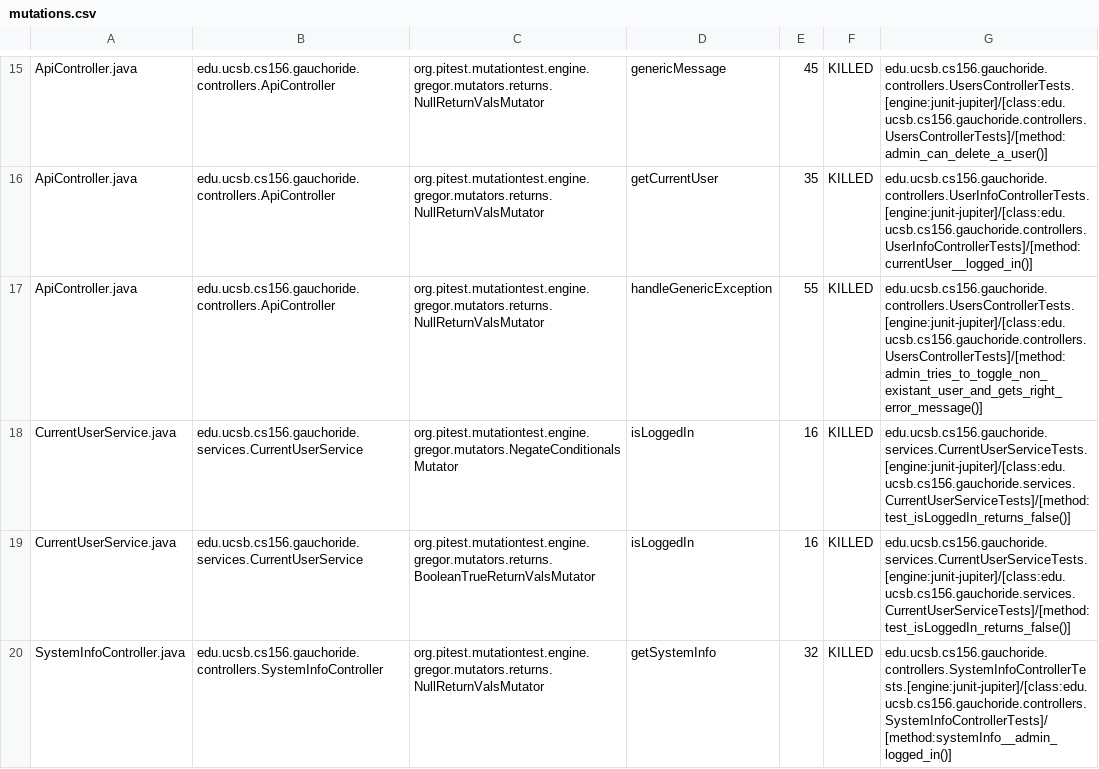
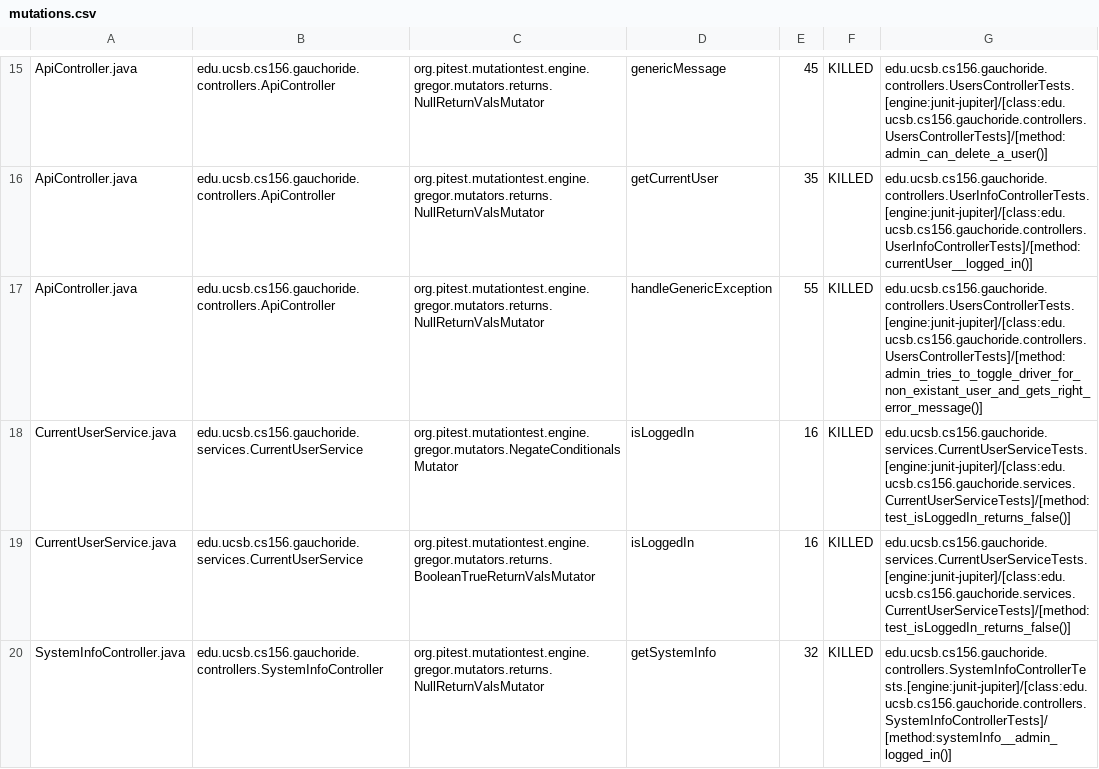
Before and after one commit to ucsb-cs156-s23/proj-gauchoride-s23-5pm-2, a CSV file: prs/59/pitest/mutations.csv, drawn as a sheet; only a part is shown, gaps mark what is left out.

Commit message:
Deploying to gh-pages from @ ucsb-cs156-s23/proj-gauchoride-s23-5pm-2@d19f751a3be6c7f115006a311444d5ae0793bfeb 🚀

```diff
--- a/prs/59/pitest/mutations.csv
+++ b/prs/59/pitest/mutations.csv
@@ -16,3 +16,3 @@ ApiController.java,edu.ucsb.cs156.gauchoride.controllers.ApiController,org.pites
 ApiController.java,edu.ucsb.cs156.gauchoride.controllers.ApiController,org.pitest.mutationtest.engine.gregor.mutators.returns.NullReturnValsMutator,getCurrentUser,35,KILLED,edu.ucsb.cs156.gauchoride.controllers.UserInfoControllerTests.[engine:junit-jupiter]/[class:edu.ucsb.cs156.gauchoride.controllers.UserInfoControllerTests]/[method:currentUser__logged_in()]
-ApiController.java,edu.ucsb.cs156.gauchoride.controllers.ApiController,org.pitest.mutationtest.engine.gregor.mutators.returns.NullReturnValsMutator,handleGenericException,55,KILLED,edu.ucsb.cs156.gauchoride.controllers.UsersControllerTests.[engine:junit-jupiter]/[class:edu.ucsb.cs156.gauchoride.controllers.UsersControllerTests]/[method:admin_tries_to_toggle_non_existant_user_and_gets_right_error_message()]
+ApiController.java,edu.ucsb.cs156.gauchoride.controllers.ApiController,org.pitest.mutationtest.engine.gregor.mutators.returns.NullReturnValsMutator,handleGenericException,55,KILLED,edu.ucsb.cs156.gauchoride.controllers.UsersControllerTests.[engine:junit-jupiter]/[class:edu.ucsb.cs156.gauchoride.controllers.UsersControllerTests]/[method:admin_tries_to_toggle_driver_for_non_existant_user_and_gets_right_error_message()]
 CurrentUserService.java,edu.ucsb.cs156.gauchoride.services.CurrentUserService,org.pitest.mutationtest.engine.gregor.mutators.NegateConditionalsMutator,isLoggedIn,16,KILLED,edu.ucsb.cs156.gauchoride.services.CurrentUserServiceTests.[engine:junit-jupiter]/[class:edu.ucsb.cs156.gauchoride.services.CurrentUserServiceTests]/[method:test_isLoggedIn_returns_false()]
```
Also changed, not shown: 9 other files.
